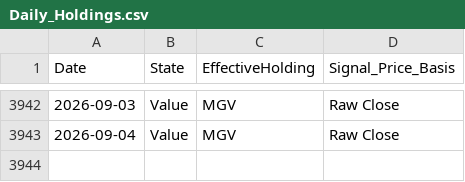
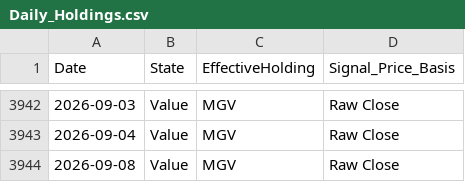
Before and after one commit to wesl8n-sketch/A1V12-Dashboard, a CSV file: Data/Daily_Holdings.csv, drawn as a sheet; only a part is shown, gaps mark what is left out; the diff names each change by its address in the sheet, - before the commit and + after, or states it on an @@ line.

```diff
--- a/Data/Daily_Holdings.csv
+++ b/Data/Daily_Holdings.csv
+row 3944: 2026-09-08 | Value | MGV | Raw Close
```
Also changed, not shown: Data/Alpha_Overlay_Daily_Values.csv, Data/Composite_Dividends.csv, 26 other files.
